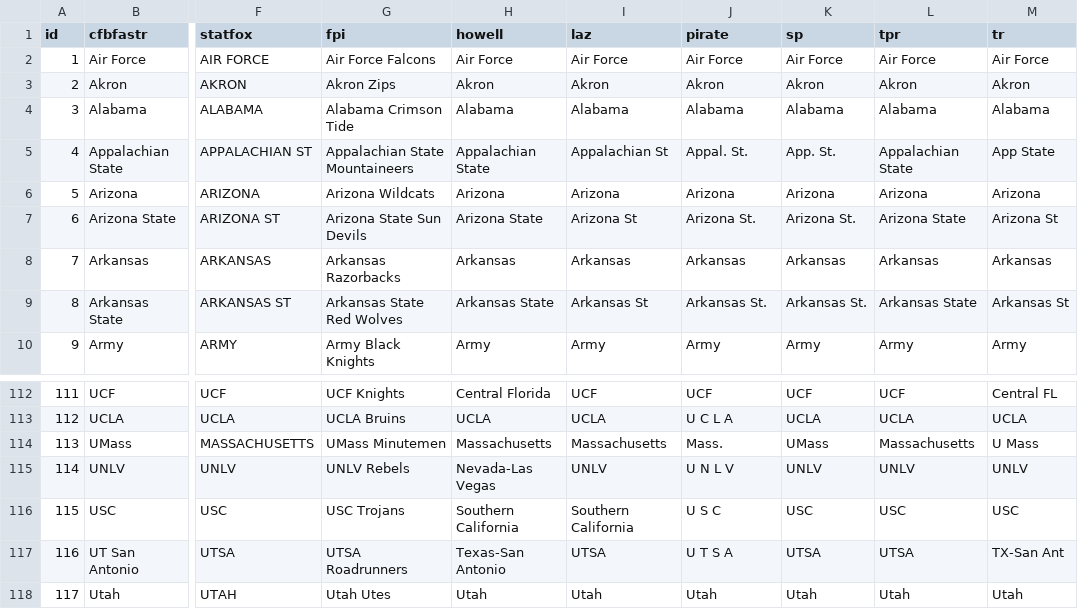
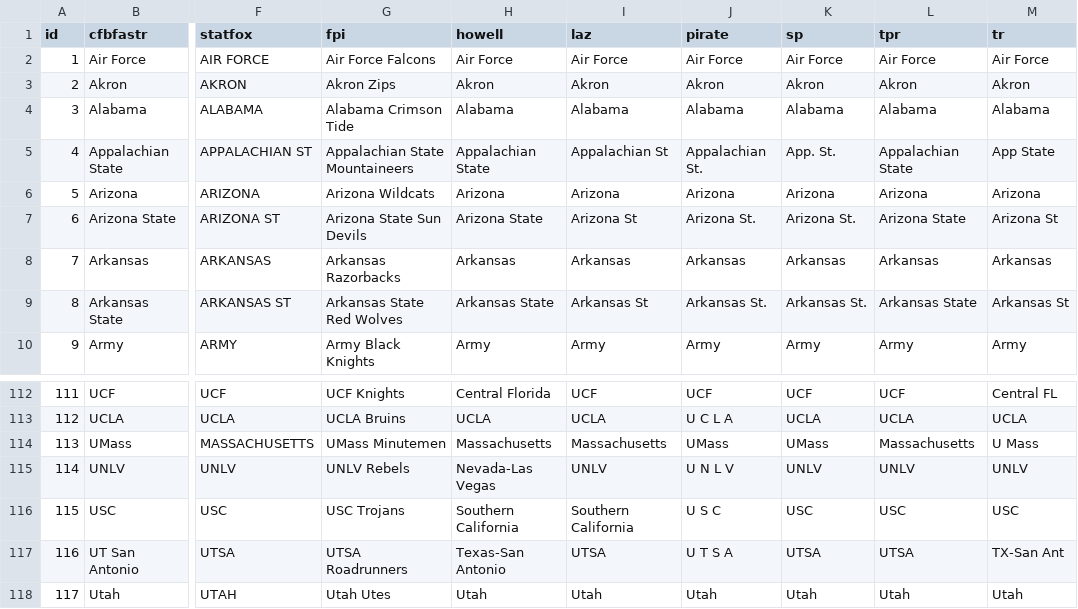
Before and after one commit to StevenPlai/CFB-Composite, a CSV file: Team Name Key.csv, drawn as a sheet; only a part is shown, gaps mark what is left out; the diff covers the shown part only; the diff names each change by its address in the sheet, - before the commit and + after, or states it on an @@ line.

```diff
--- a/Team Name Key.csv
+++ b/Team Name Key.csv
-J5 (pirate): Appal. St.
+J5 (pirate): Appalachian St.
-J114 (pirate): Mass.
+J114 (pirate): UMass
```
Also changed, not shown: 20 edited cells elsewhere in this file, 2 other files.
